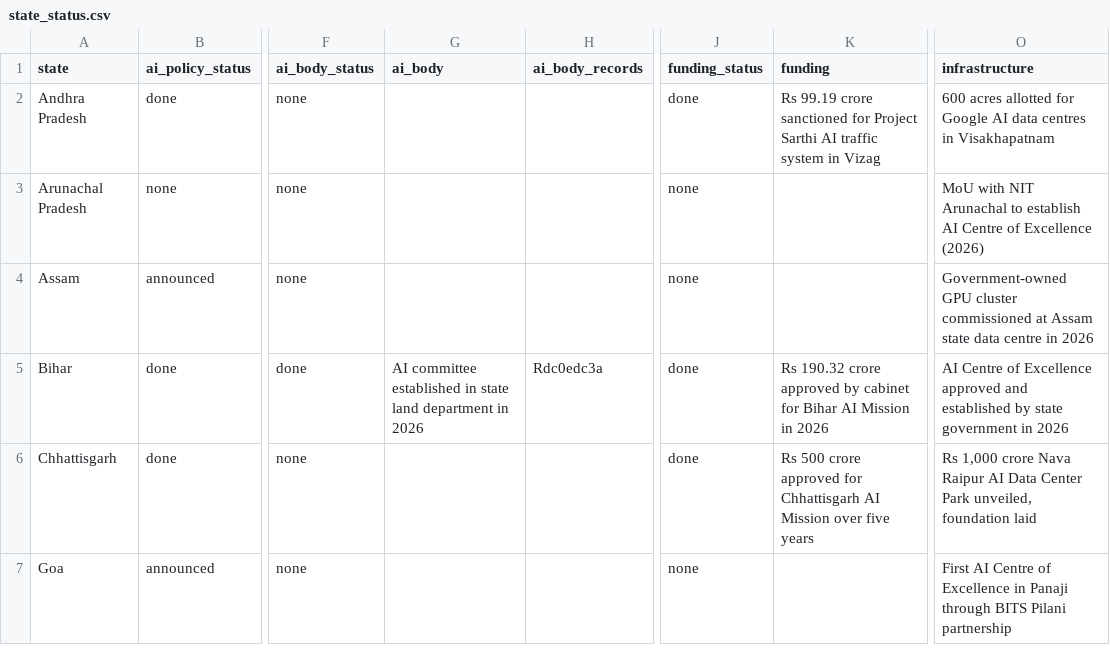
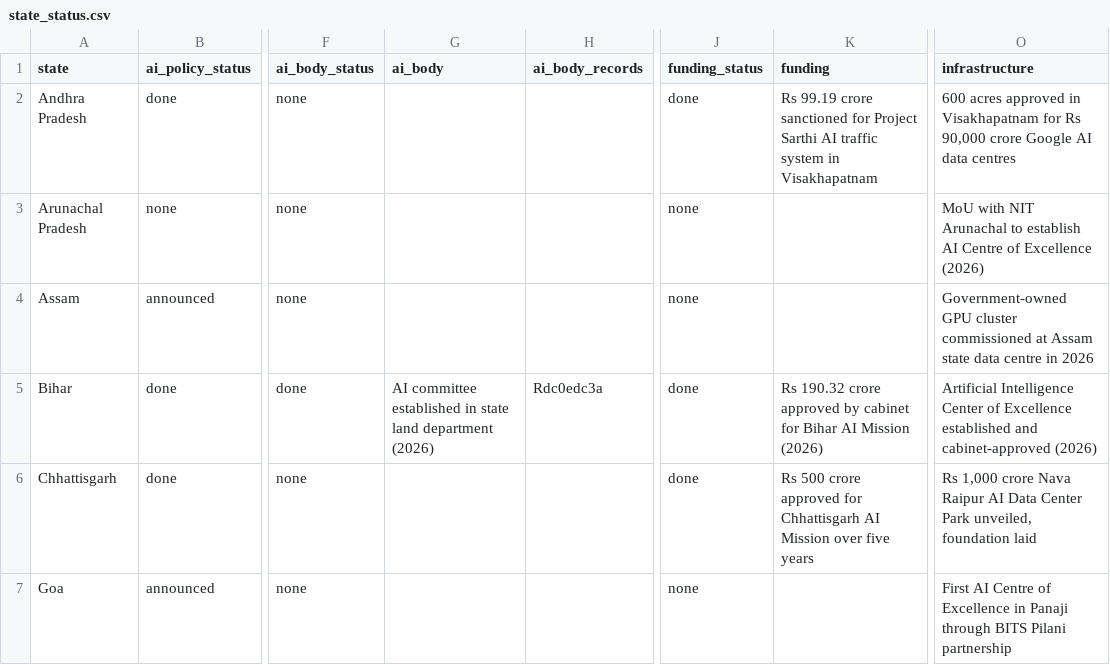
Before and after one commit to PranavKasetty/india-state-ai-policy-tracker, a CSV file: data/output/state_status.csv, drawn as a sheet; only a part is shown, gaps mark what is left out; the diff names each change by its address in the sheet, - before the commit and + after, or states it on an @@ line.

```diff
--- a/data/output/state_status.csv
+++ b/data/output/state_status.csv
-K2 (funding): …system in Vizag
+K2 (funding): …system in Visakhapatnam
-O2 (infrastructure): 600 acres allotted for Google AI data centres in Visakhapatnam
+O2 (infrastructure): 600 acres approved in Visakhapatnam for Rs 90,000 crore Google AI data centres
-G5 (ai_body): …land department in 2026
+G5 (ai_body): …land department (2026)
-K5 (funding): …AI Mission in 2026
+K5 (funding): …AI Mission (2026)
-O5 (infrastructure): AI Centre of Excellence approved and established by state government in 2026
+O5 (infrastructure): Artificial Intelligence Center of Excellence established and cabinet-approved (2026)
```
Also changed, not shown: 53 other files.
